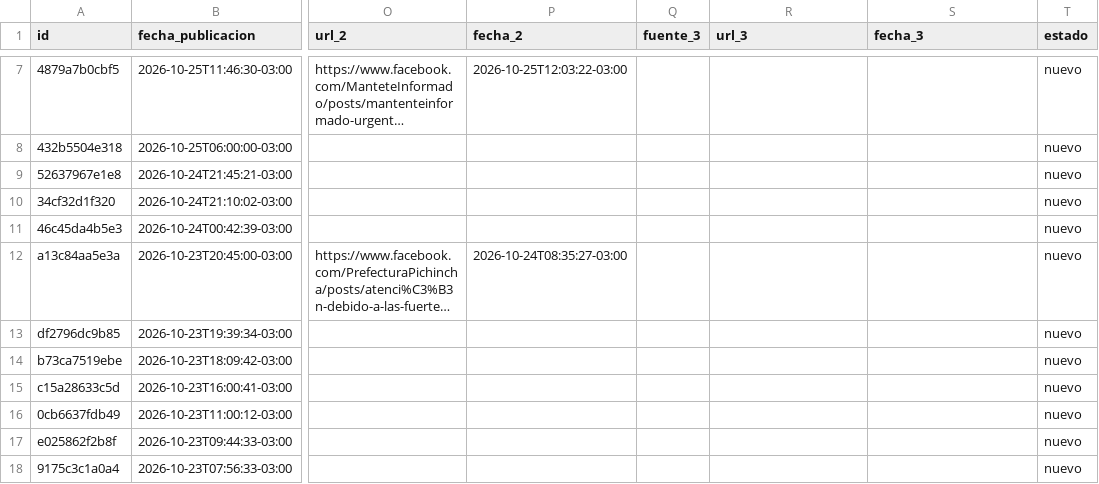
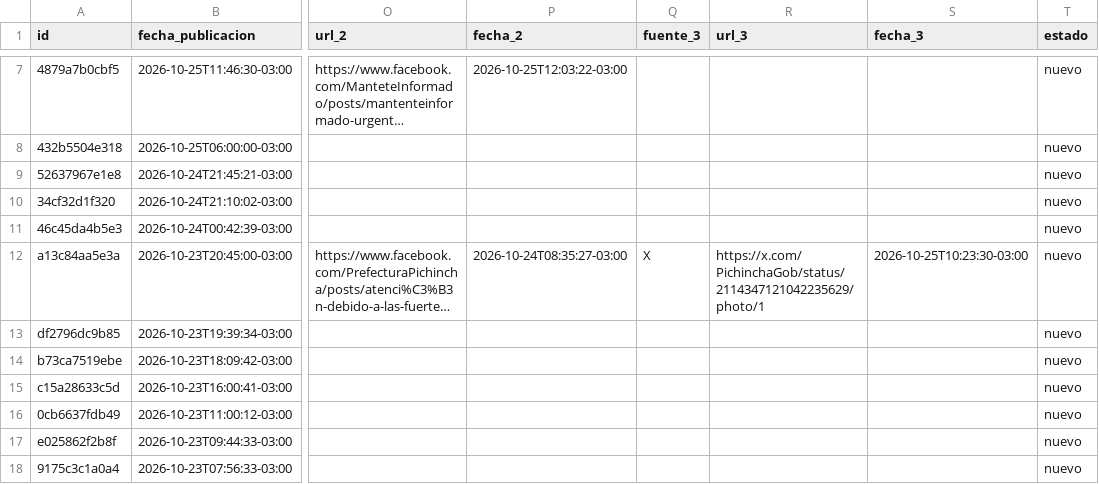
Before and after one commit to jalvarezamadogeologo/buscador-remociones, a CSV file: data/eventos.csv, drawn as a sheet; only a part is shown, gaps mark what is left out; long unchanged cells end in …; the diff names each change by its address in the sheet, - before the commit and + after, or states it on an @@ line.

```diff
--- a/data/eventos.csv
+++ b/data/eventos.csv
-Q12 (fuente_3): (empty)
+Q12 (fuente_3): X
-R12 (url_3): (empty)
+R12 (url_3): https://x.com/PichinchaGob/status/2114347121042235629/photo/1
-S12 (fecha_3): (empty)
+S12 (fecha_3): 2026-10-25T10:23:30-03:00
```
Also changed, not shown: docs/eventos.csv, 5 other files.
